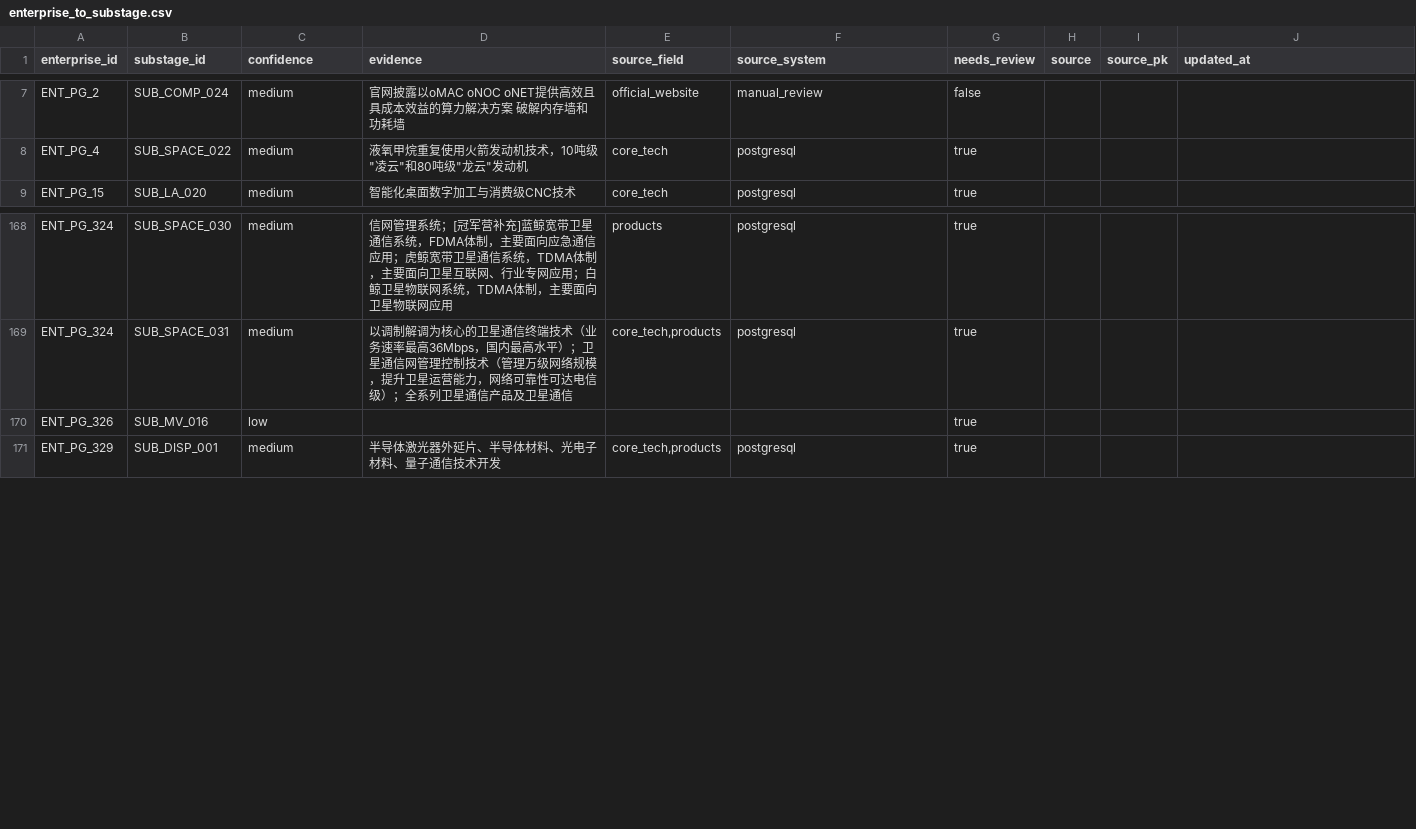
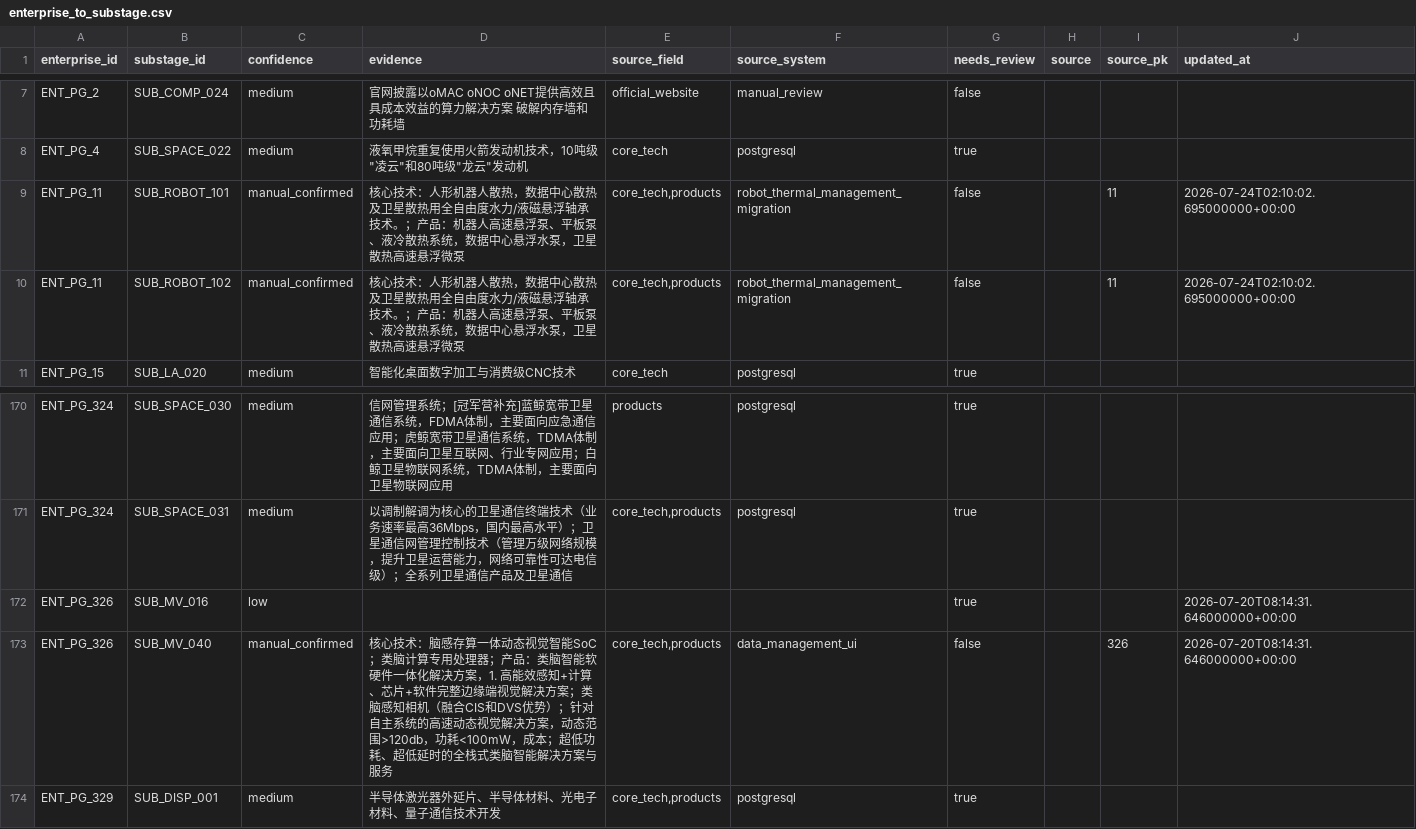
Before and after one commit to whyx007/knowledge_graph, a CSV file: v2_pg_finegrain/data/staging/enterprise_to_substage.csv, drawn as a sheet; only a part is shown, gaps mark what is left out.

Commit message:
Sync project with live PostgreSQL and Neo4j data

```diff
--- a/v2_pg_finegrain/data/staging/enterprise_to_substage.csv
+++ b/v2_pg_finegrain/data/staging/enterprise_to_substage.csv
@@ -8,2 +8,4 @@ ENT_PG_2,SUB_COMP_024,medium,官网披露以oMAC oNOC oNET提供高效且具成
 ENT_PG_4,SUB_SPACE_022,medium,"液氧甲烷重复使用火箭发动机技术，10吨级""凌云""和80吨级""龙云""发动机",core_tech,postgresql,true,,,
+ENT_PG_11,SUB_ROBOT_101,manual_confirmed,核心技术：人形机器人散热，数据中心散热及卫星散热用全自由度水力/液磁悬浮轴承技术。；产品：机器人高速悬浮泵、平板泵、液冷散热系统，数据中心悬浮水泵，卫星散热高速悬浮微泵,"core_tech,products",robot_thermal_management_migration,false,,11,2026-07-24T02:10:02.695000000+00:00
+ENT_PG_11,SUB_ROBOT_102,manual_confirmed,核心技术：人形机器人散热，数据中心散热及卫星散热用全自由度水力/液磁悬浮轴承技术。；产品：机器人高速悬浮泵、平板泵、液冷散热系统，数据中心悬浮水泵，卫星散热高速悬浮微泵,"core_tech,products",robot_thermal_management_migration,false,,11,2026-07-24T02:10:02.695000000+00:00
 ENT_PG_15,SUB_LA_020,medium,智能化桌面数字加工与消费级CNC技术,core_tech,postgresql,true,,,
@@ -169,3 +171,4 @@ ENT_PG_324,SUB_SPACE_030,medium,信网管理系统；[冠军营补充]蓝鲸宽
 ENT_PG_324,SUB_SPACE_031,medium,以调制解调为核心的卫星通信终端技术（业务速率最高36Mbps，国内最高水平）；卫星通信网管理控制技术（管理万级网络规模，提升卫星运营能力，网络可靠性可达电信级）；全系列卫星通信产品及卫星通信,"core_tech,products",postgresql,true,,,
-ENT_PG_326,SUB_MV_016,low,,,,true,,,
+ENT_PG_326,SUB_MV_016,low,,,,true,,,2026-07-20T08:14:31.646000000+00:00
+ENT_PG_326,SUB_MV_040,manual_confirmed,核心技术：脑感存算一体动态视觉智能SoC；类脑计算专用处理器；产品：类脑智能软硬件一体化解决方案，1. 高能效感知+计算、芯片+软件完整边缘端视觉解决方案；类脑感知相机（融合CIS和DVS优势）；针对自主系统的高速动态视觉解决方案，动态范围>120db，功耗<100mW，成本；超低功耗、超低延时的全栈式类脑智能解决方案与服务,"core_tech,products",data_management_ui,false,,326,2026-07-20T08:14:31.646000000+00:00
 ENT_PG_329,SUB_DISP_001,medium,半导体激光器外延片、半导体材料、光电子材料、量子通信技术开发,"core_tech,products",postgresql,true,,,
```
Also changed, not shown: 17 other files.
